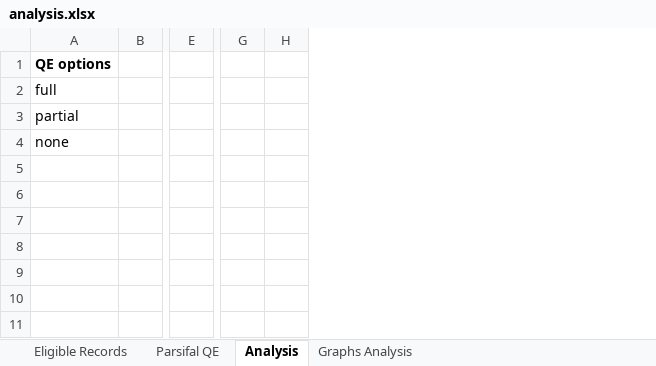
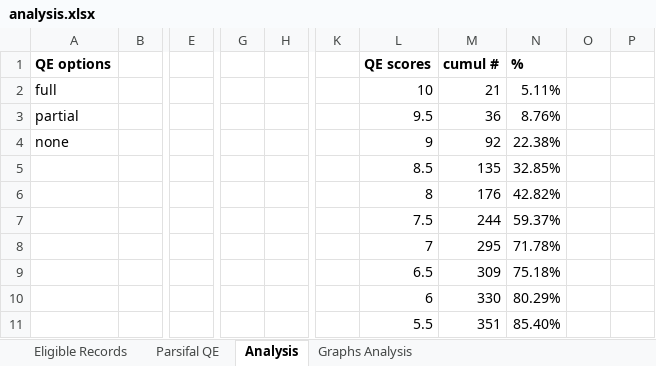
Before and after one commit to sousarbarb/slr-ltlm-mr, an Excel workbook: data/methodology/quality-assessment/analysis.xlsx, sheet Analysis, drawn as a sheet; only a part is shown, gaps mark what is left out; values as stored, in another font and other column widths than the file's, no borders; table styles not drawn; removed rows and columns are numbered as before the commit, all else as after; the diff covers the shown part only; the diff names each change by its address in the sheet, - before the commit and + after, or states it on an @@ line.

Commit message:
Updated quality assessment analysis

```diff
--- a/data/methodology/quality-assessment/analysis.xlsx (sheet Analysis)
+++ b/data/methodology/quality-assessment/analysis.xlsx (sheet Analysis)
-column E, empty
+column E, empty
-column G, empty
-column H, empty
+column G, empty
+column H, empty
+column K, empty
+column L (QE scores), rows 2-11: 10 | 9.5 | 9 | 8.5 | 8 | 7.5 | 7 | 6.5 | 6 | 5.5
+column M (cumul #), rows 2-11: 21 | 36 | 92 | 135 | 176 | 244 | 295 | 309 | 330 | 351
+column N (%), rows 2-11: 5.11% | 8.76% | 22.38% | 32.85% | 42.82% | 59.37% | 71.78% | 75.18% | 80.29% | 85.40%
+column O, empty
+column P, empty
```
Also changed, not shown: 27 added rows elsewhere in this sheet, charts or pictures, 1 other file.
